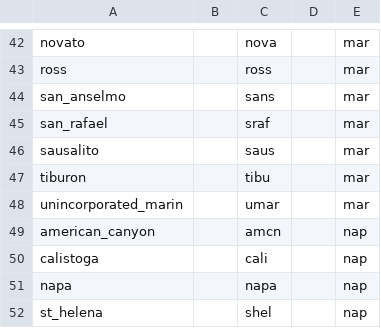
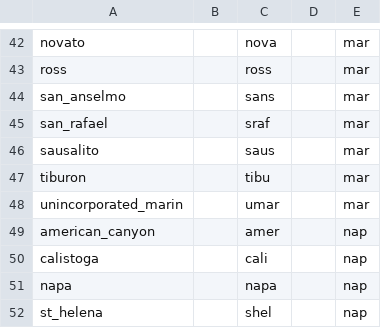
Before and after one commit to mkreilly/mapcraft_eg, a CSV file: zones/jurisdictions/jurisdictions.csv, drawn as a sheet; only a part is shown, gaps mark what is left out.

Commit message:
Update jurisdictions.csv

```diff
--- a/zones/jurisdictions/jurisdictions.csv
+++ b/zones/jurisdictions/jurisdictions.csv
@@ -48,3 +48,3 @@ tiburon, ,tibu,, mar
 unincorporated_marin, ,umar,, mar
-american_canyon, ,amcn,, nap
+american_canyon, ,amer,, nap
 calistoga, ,cali,, nap
```
